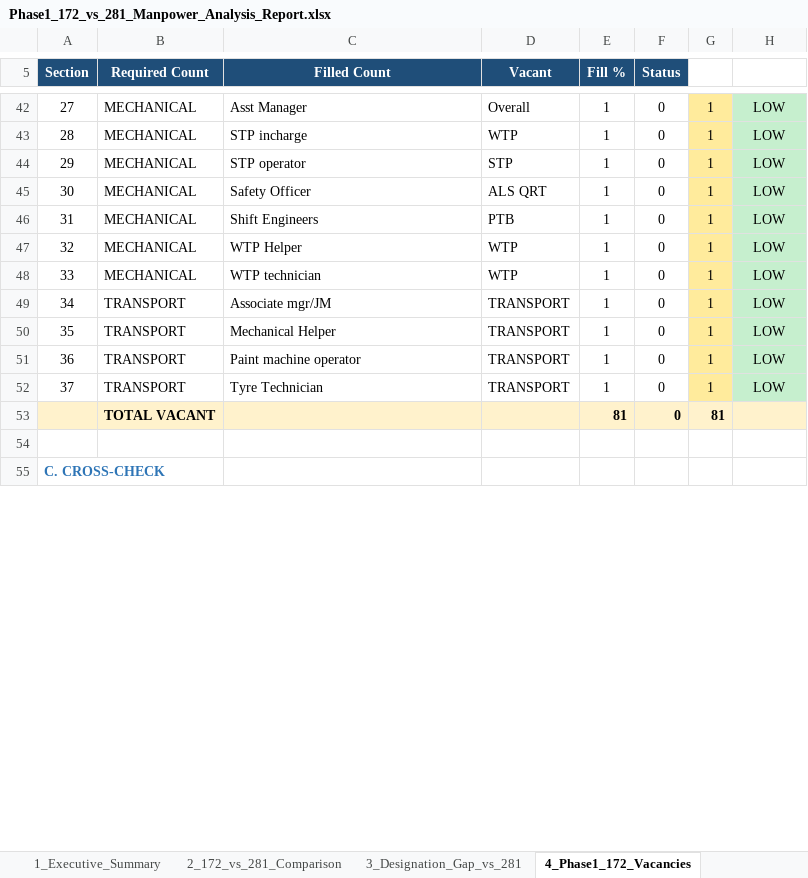
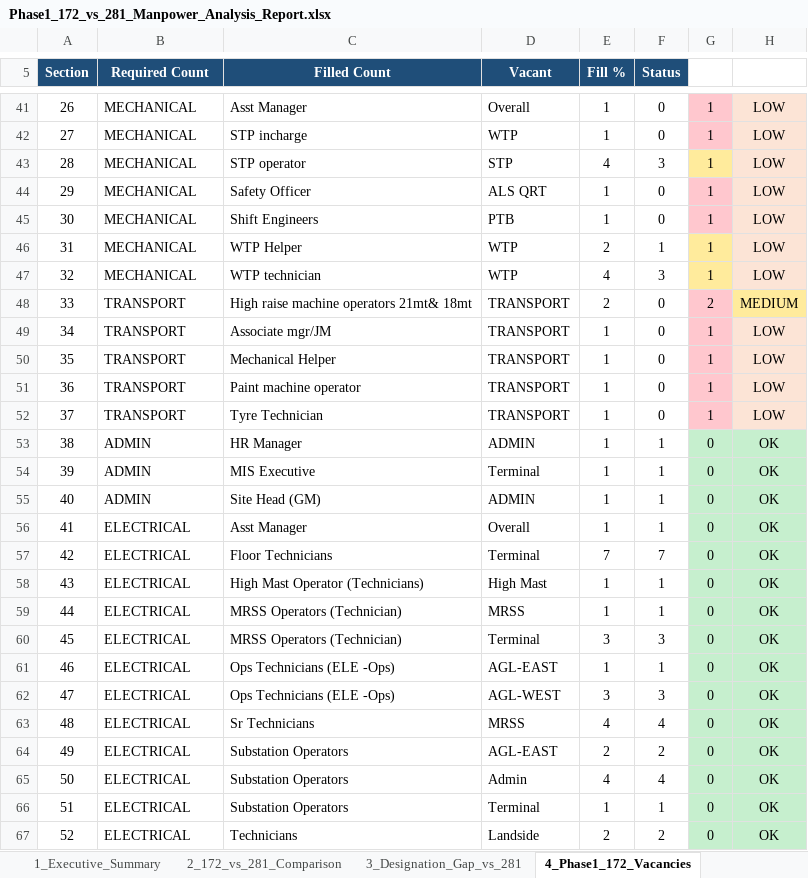
Before and after one commit to Srikar6266/GMR, an Excel workbook: Phase1_172_vs_281_Manpower_Analysis_Report.xlsx, sheet 4_Phase1_172_Vacancies, drawn as a sheet; only a part is shown, gaps mark what is left out; the shorter side is filled out with more unchanged rows; values as stored, in another font and other column widths than the file's, no borders; removed rows and columns are numbered as before the commit, all else as after; the diff covers the shown part only; the diff names each change by its address in the sheet, - before the commit and + after, or states it on an @@ line.

```diff
--- a/Phase1_172_vs_281_Manpower_Analysis_Report.xlsx (sheet 4_Phase1_172_Vacancies)
+++ b/Phase1_172_vs_281_Manpower_Analysis_Report.xlsx (sheet 4_Phase1_172_Vacancies)
@@ column A (Section) renumbered from row 14 down @@
-G41:G42 fill: #FFEB9C
+G41:G42 fill: #FFC7CE
-H41:H47 fill: #C6EFCE
+H41:H47 fill: #FCE4D6
-E43 (Fill %): 1
+E43 (Fill %): 4
-F43 (Status): 0
+F43 (Status): 3
-G44:G45 fill: #FFEB9C
+G44:G45 fill: #FFC7CE
-E46 (Fill %): 1
+E46 (Fill %): 2
-F46 (Status): 0
+F46 (Status): 1
-E47 (Fill %): 1
+E47 (Fill %): 4
-F47 (Status): 0
+F47 (Status): 3
@@ row 35 moved to row 48: 33 @@
-G49:G52 fill: #FFEB9C
+G49:G52 fill: #FFC7CE
-H49:H52 fill: #C6EFCE
+H49:H52 fill: #FCE4D6
-row 53:  | TOTAL VACANT |  |  | 81 | 0 | 81
+row 53: 38 | ADMIN | HR Manager | ADMIN | 1 | 1 | 0 | OK
+row 54: 39 | ADMIN | MIS Executive | Terminal | 1 | 1 | 0 | OK
+row 55: 40 | ADMIN | Site Head (GM) | ADMIN | 1 | 1 | 0 | OK
+row 56: 41 | ELECTRICAL | Asst Manager | Overall | 1 | 1 | 0 | OK
+row 57: 42 | ELECTRICAL | Floor Technicians | Terminal | 7 | 7 | 0 | OK
+row 58: 43 | ELECTRICAL | High Mast Operator (Technicians) | High Mast | 1 | 1 | 0 | OK
+row 59: 44 | ELECTRICAL | MRSS Operators (Technician) | MRSS | 1 | 1 | 0 | OK
+row 60: 45 | ELECTRICAL | MRSS Operators (Technician) | Terminal | 3 | 3 | 0 | OK
+row 61: 46 | ELECTRICAL | Ops Technicians (ELE -Ops) | AGL-EAST | 1 | 1 | 0 | OK
+row 62: 47 | ELECTRICAL | Ops Technicians (ELE -Ops) | AGL-WEST | 3 | 3 | 0 | OK
+row 63: 48 | ELECTRICAL | Sr Technicians | MRSS | 4 | 4 | 0 | OK
+row 64: 49 | ELECTRICAL | Substation Operators | AGL-EAST | 2 | 2 | 0 | OK
+row 65: 50 | ELECTRICAL | Substation Operators | Admin | 4 | 4 | 0 | OK
+row 66: 51 | ELECTRICAL | Substation Operators | Terminal | 1 | 1 | 0 | OK
+row 67: 52 | ELECTRICAL | Technicians | Landside | 2 | 2 | 0 | OK
```
Also changed, not shown: 34 added rows, 1 removed row, 7 moved rows, 3 edited cells and cell formats elsewhere in this sheet.
